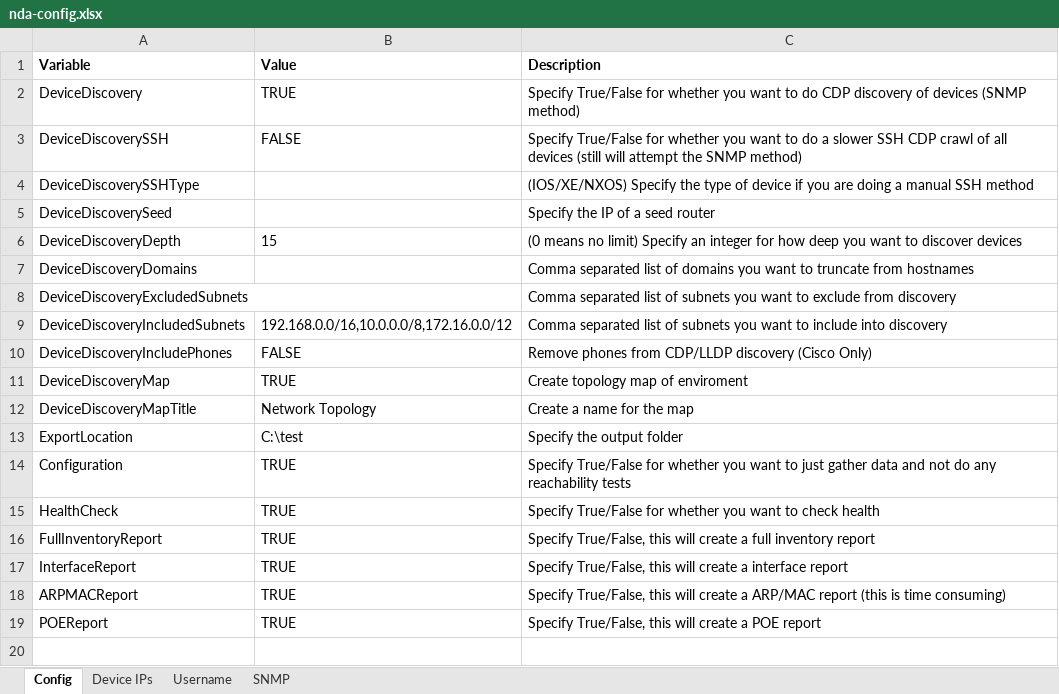
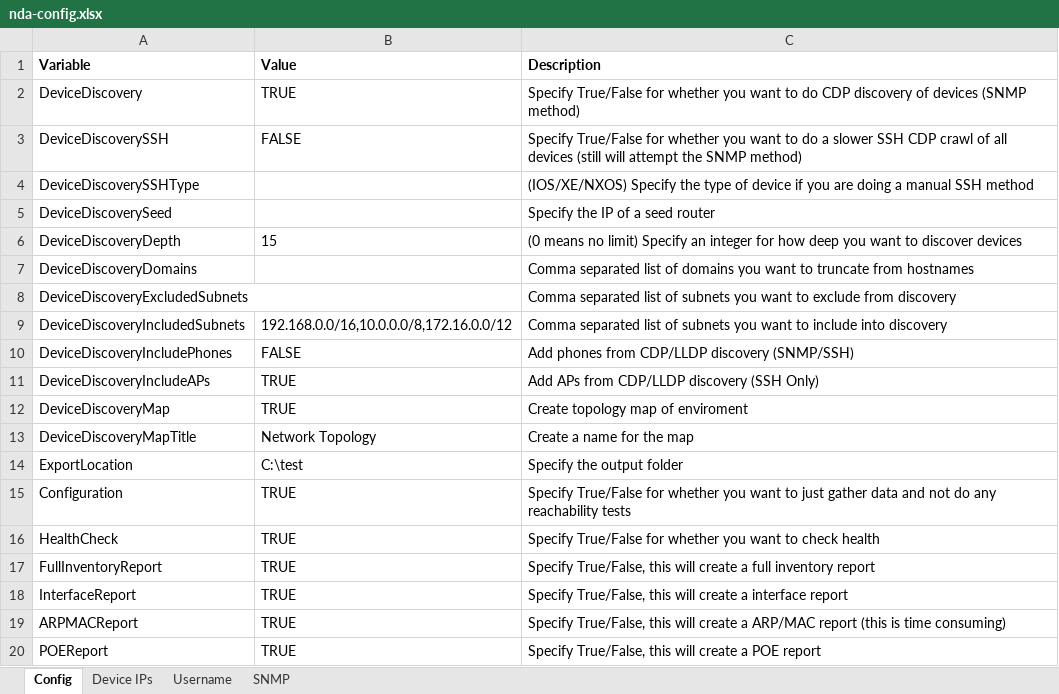
Before and after one commit to routeallthings/Network-Documentation-Automation, an Excel workbook: nda-config.xlsx, sheet Config, drawn as a sheet; values as stored, in another font and other column widths than the file's, no borders; the diff names each change by its address in the sheet, - before the commit and + after, or states it on an @@ line.

Commit message:
Updated CDP method to attempt to find other paths (based on CDP data)
Updated IOS CDP template
Added Phone include / AP include options

```diff
--- a/nda-config.xlsx (sheet Config)
+++ b/nda-config.xlsx (sheet Config)
-C10 (Description): Remove phones from CDP/LLDP discovery (Cisco Only)
+C10 (Description): Add phones from CDP/LLDP discovery (SNMP/SSH)
+row 11: DeviceDiscoveryIncludeAPs | TRUE | Add APs from CDP/LLDP discovery (SSH Only)
```
Also changed, not shown: 4 other files.
